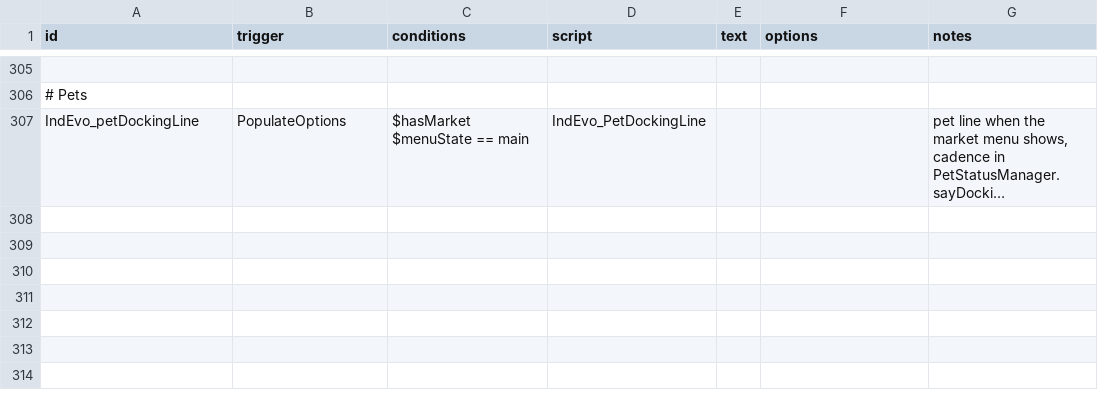
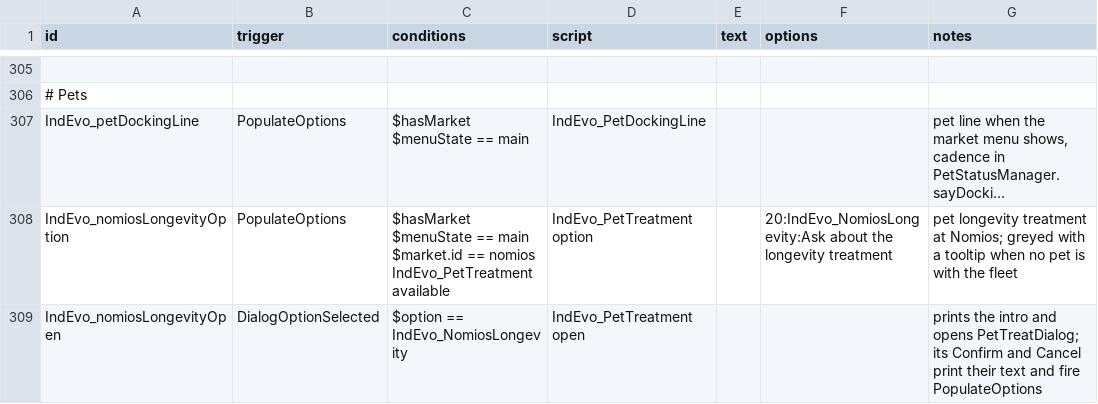
Before and after one commit to SirHartley/Industrial.Evolution, a CSV file: data/campaign/rules.csv, drawn as a sheet; only a part is shown, gaps mark what is left out; long unchanged cells end in …; ↵ is a line break in a cell; the diff names each change by its address in the sheet, - before the commit and + after, or states it on an @@ line.

```diff
--- a/data/campaign/rules.csv
+++ b/data/campaign/rules.csv
+row 308: IndEvo_nomiosLongevityOption | PopulateOptions | $hasMarket ↵ $menuState == main ↵ $market.id == nomios ↵ IndEvo_PetTreatment available | IndEvo_PetTreatment option |  | 20:IndEvo_NomiosLongevity:Ask about the longevity treatment | pet longevity treatment at Nomios; greyed with a tooltip when no pet is with the fleet
+row 309: IndEvo_nomiosLongevityOpen | DialogOptionSelected | $option == IndEvo_NomiosLongevity | IndEvo_PetTreatment open |  |  | prints the intro and opens PetTreatDialog; its Confirm and Cancel print their text and fire PopulateOptions
```
Also changed, not shown: data/config/LunaSettings.csv, 13 other files.
